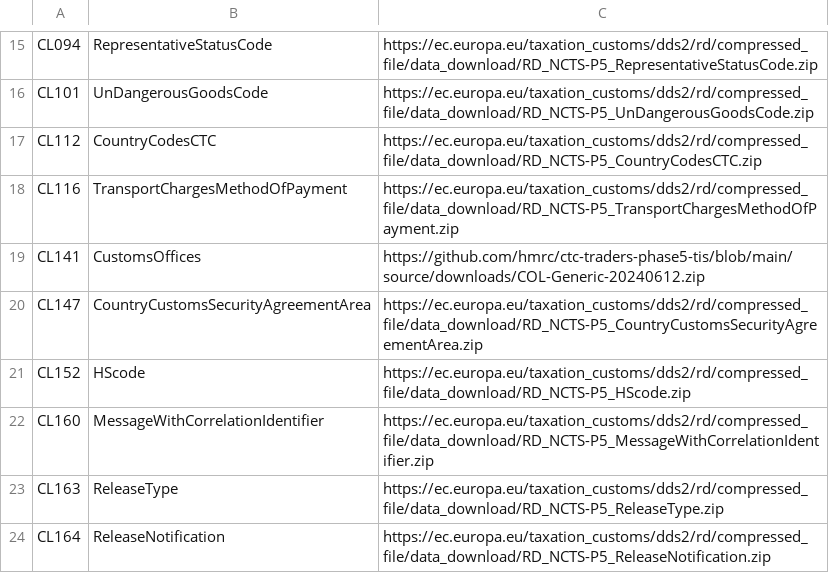
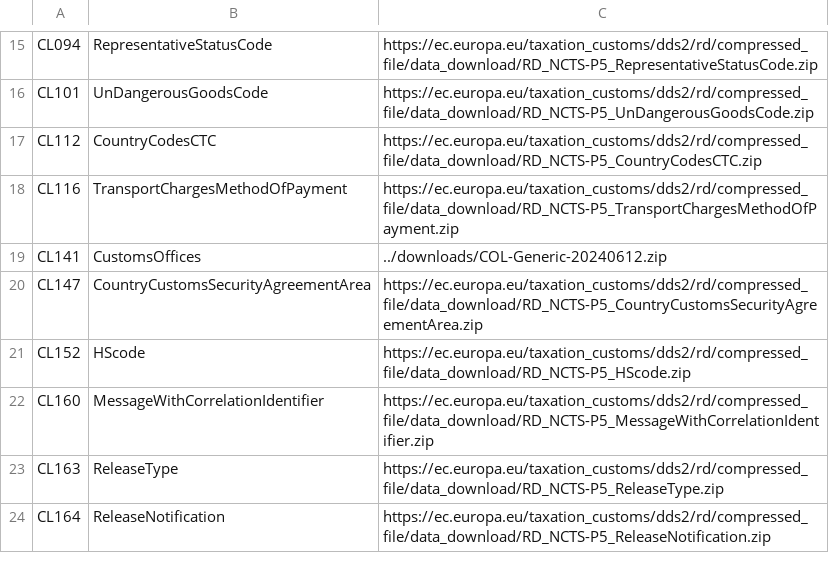
Before and after one commit to hmrc/ctc-traders-phase5-tis, a CSV file: python/code_lists.csv, drawn as a sheet; only a part is shown, gaps mark what is left out.

Commit message:
Code list 141 direct link from repo

```diff
--- a/python/code_lists.csv
+++ b/python/code_lists.csv
@@ -18,3 +18,3 @@ CL112,CountryCodesCTC,https://ec.europa.eu/taxation_customs/dds2/rd/compressed_f
 CL116,TransportChargesMethodOfPayment,https://ec.europa.eu/taxation_customs/dds2/rd/compressed_file/data_download/RD_NCTS-P5_TransportChargesMethodOfPayment.zip
-CL141,CustomsOffices,https://github.com/hmrc/ctc-traders-phase5-tis/blob/main/source/downloads/COL-Generic-20240612.zip
+CL141,CustomsOffices,../downloads/COL-Generic-20240612.zip
 CL147,CountryCustomsSecurityAgreementArea,https://ec.europa.eu/taxation_customs/dds2/rd/compressed_file/data_download/RD_NCTS-P5_CountryCustomsSecurityAgreementArea.zip
```
Also changed, not shown: 6 other files.
